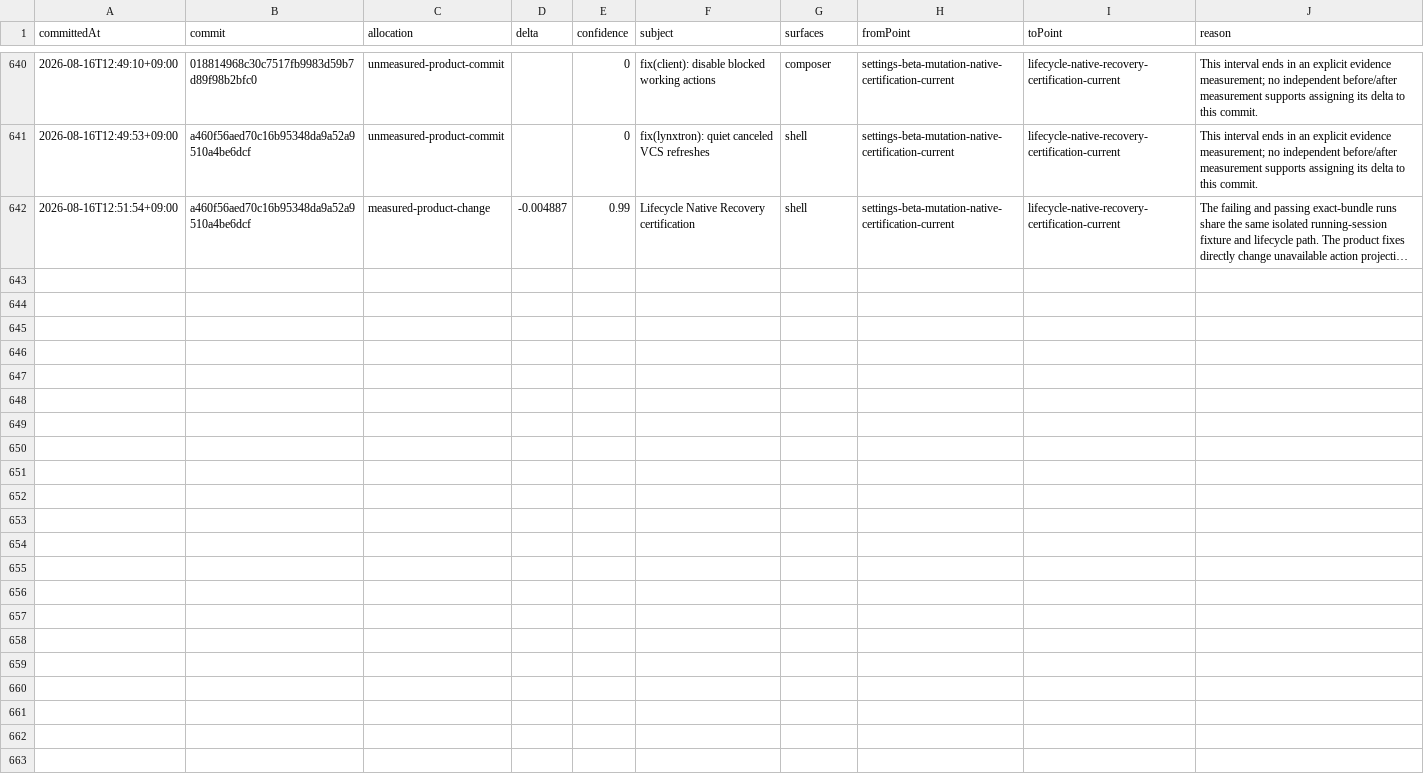
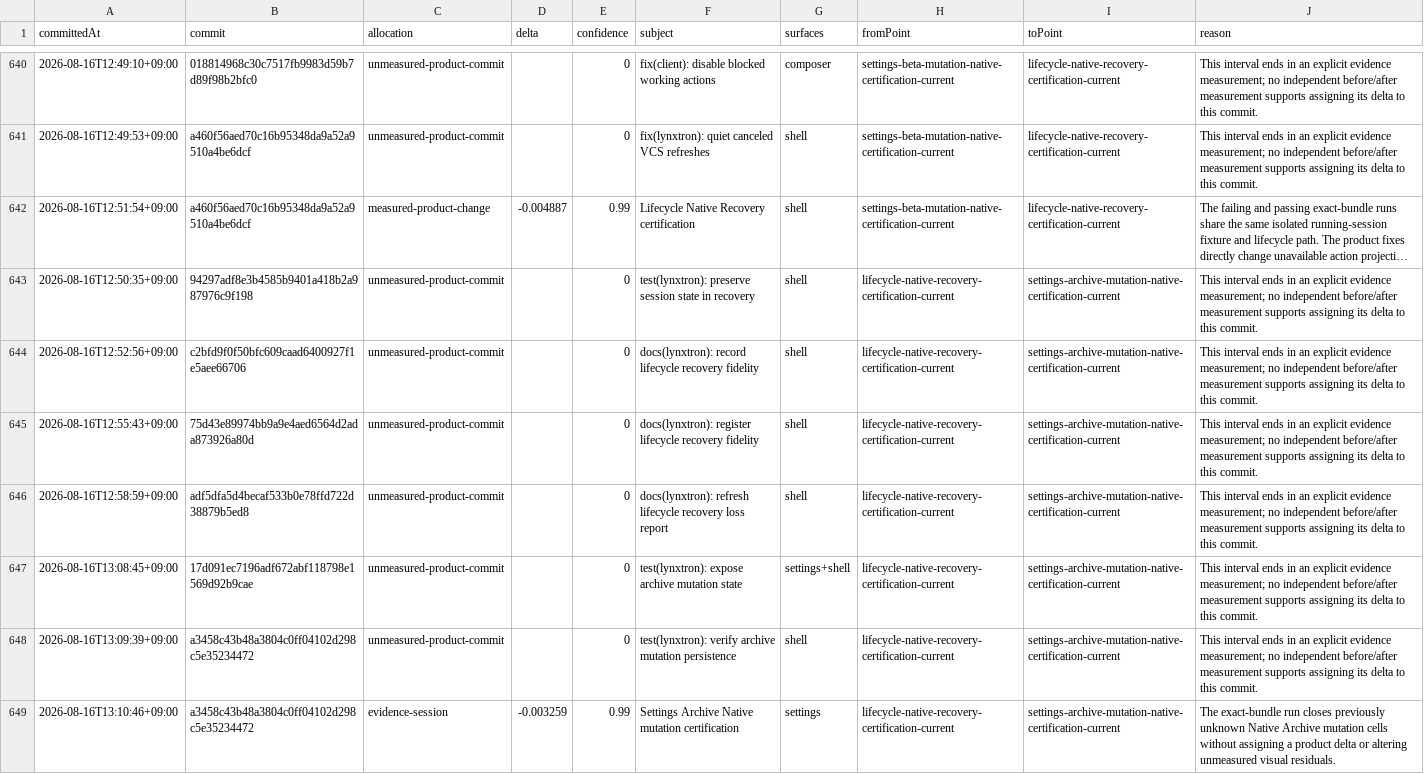
Before and after one commit to Huxpro/t3code-lynxtron, a CSV file: apps/lynxtron/reports/fidelity-loss/commit-attribution.csv, drawn as a sheet; only a part is shown, gaps mark what is left out; long unchanged cells end in …; the diff names each change by its address in the sheet, - before the commit and + after, or states it on an @@ line.

Commit message:
docs(lynxtron): refresh archive mutation loss report
Regenerate the fidelity JSON, CSV, HTML, and attribution after the Native Archive mutation certification. The report closes only measured evidence debt and keeps visual cells conservative.

Co-authored-by: TRAE CLI <noreply@bytedance.com>

```diff
--- a/apps/lynxtron/reports/fidelity-loss/commit-attribution.csv
+++ b/apps/lynxtron/reports/fidelity-loss/commit-attribution.csv
+row 643: 2026-08-16T12:50:35+09:00 | 94297adf8e3b4585b9401a418b2a987976c9f198 | unmeasured-product-commit |  | 0 | test(lynxtron): preserve session state in recovery | shell | lifecycle-native-recovery-certification-current | settings-archive-mutation-native-certification-current | This interval ends in an explicit evidence measurement; no independent before/after measurement supports assigning its delta to this commit.
+row 644: 2026-08-16T12:52:56+09:00 | c2bfd9f0f50bfc609caad6400927f1e5aee66706 | unmeasured-product-commit |  | 0 | docs(lynxtron): record lifecycle recovery fidelity | shell | lifecycle-native-recovery-certification-current | settings-archive-mutation-native-certification-current | This interval ends in an explicit evidence measurement; no independent before/after measurement supports assigning its delta to this commit.
+row 645: 2026-08-16T12:55:43+09:00 | 75d43e89974bb9a9e4aed6564d2ada873926a80d | unmeasured-product-commit |  | 0 | docs(lynxtron): register lifecycle recovery fidelity | shell | lifecycle-native-recovery-certification-current | settings-archive-mutation-native-certification-current | This interval ends in an explicit evidence measurement; no independent before/after measurement supports assigning its delta to this commit.
+row 646: 2026-08-16T12:58:59+09:00 | adf5dfa5d4becaf533b0e78ffd722d38879b5ed8 | unmeasured-product-commit |  | 0 | docs(lynxtron): refresh lifecycle recovery loss report | shell | lifecycle-native-recovery-certification-current | settings-archive-mutation-native-certification-current | This interval ends in an explicit evidence measurement; no independent before/after measurement supports assigning its delta to this commit.
+row 647: 2026-08-16T13:08:45+09:00 | 17d091ec7196adf672abf118798e1569d92b9cae | unmeasured-product-commit |  | 0 | test(lynxtron): expose archive mutation state | settings+shell | lifecycle-native-recovery-certification-current | settings-archive-mutation-native-certification-current | This interval ends in an explicit evidence measurement; no independent before/after measurement supports assigning its delta to this commit.
+row 648: 2026-08-16T13:09:39+09:00 | a3458c43b48a3804c0ff04102d298c5e35234472 | unmeasured-product-commit |  | 0 | test(lynxtron): verify archive mutation persistence | shell | lifecycle-native-recovery-certification-current | settings-archive-mutation-native-certification-current | This interval ends in an explicit evidence measurement; no independent before/after measurement supports assigning its delta to this commit.
+row 649: 2026-08-16T13:10:46+09:00 | a3458c43b48a3804c0ff04102d298c5e35234472 | evidence-session | -0.003259 | 0.99 | Settings Archive Native mutation certification | settings | lifecycle-native-recovery-certification-current | settings-archive-mutation-native-certification-current | The exact-bundle run closes previously unknown Native Archive mutation cells without assigning a product delta or altering unmeasured visual residuals.
```
Also changed, not shown: apps/lynxtron/reports/fidelity-loss/history.csv, 2 other files.
